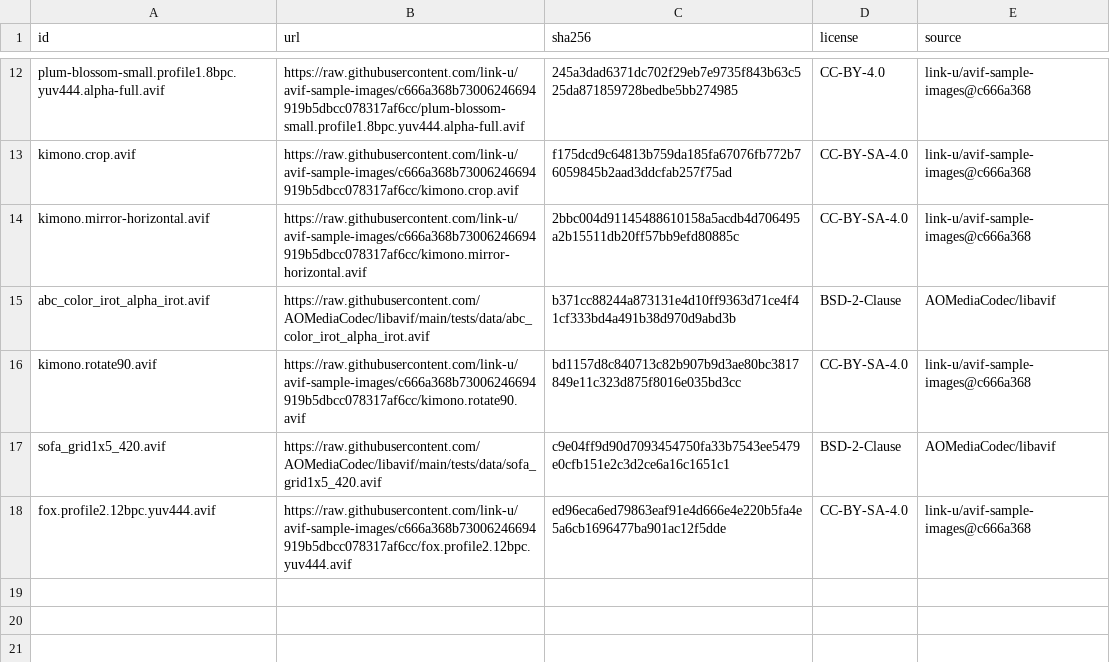
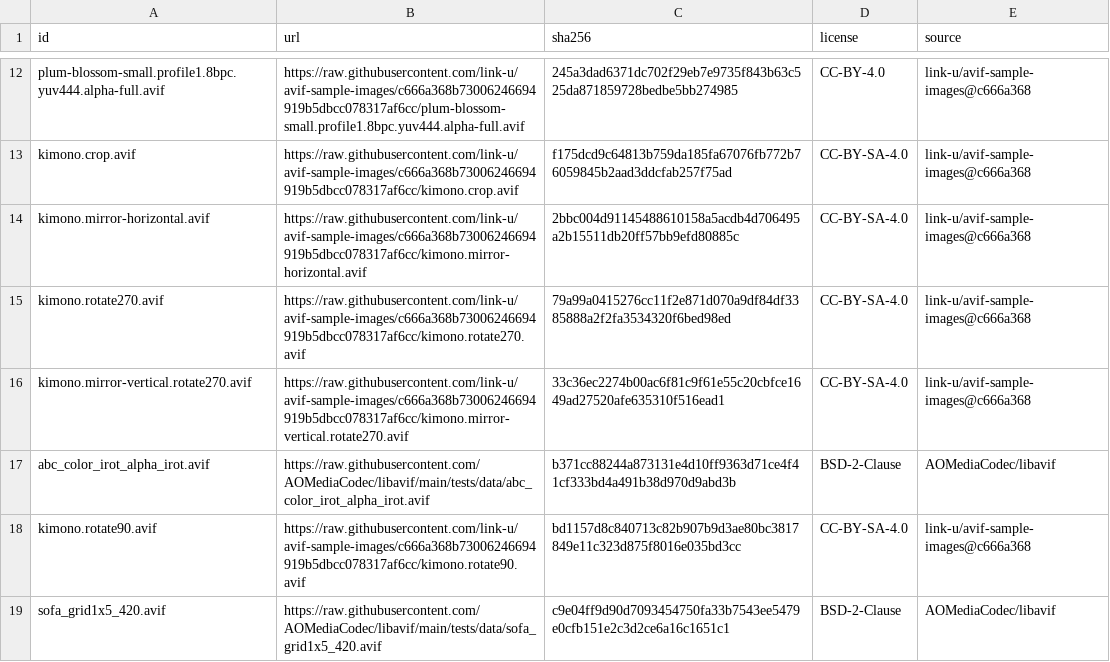
Before and after one commit to mith-mmk/avif-rust, a CSV file: scripts/test_corpus.csv, drawn as a sheet; only a part is shown, gaps mark what is left out; the shorter side is filled out with more unchanged rows.

Commit message:
avif: extend transform sample coverage

```diff
--- a/scripts/test_corpus.csv
+++ b/scripts/test_corpus.csv
@@ -14,2 +14,4 @@ kimono.crop.avif,https://raw.githubusercontent.com/link-u/avif-sample-images/c66
 kimono.mirror-horizontal.avif,https://raw.githubusercontent.com/link-u/avif-sample-images/c666a368b73006246694919b5dbcc078317af6cc/kimono.mirror-horizontal.avif,2bbc004d91145488610158a5acdb4d706495a2b15511db20ff57bb9efd80885c,CC-BY-SA-4.0,link-u/avif-sample-images@c666a368
+kimono.rotate270.avif,https://raw.githubusercontent.com/link-u/avif-sample-images/c666a368b73006246694919b5dbcc078317af6cc/kimono.rotate270.avif,79a99a0415276cc11f2e871d070a9df84df3385888a2f2fa3534320f6bed98ed,CC-BY-SA-4.0,link-u/avif-sample-images@c666a368
+kimono.mirror-vertical.rotate270.avif,https://raw.githubusercontent.com/link-u/avif-sample-images/c666a368b73006246694919b5dbcc078317af6cc/kimono.mirror-vertical.rotate270.avif,33c36ec2274b00ac6f81c9f61e55c20cbfce1649ad27520afe635310f516ead1,CC-BY-SA-4.0,link-u/avif-sample-images@c666a368
 abc_color_irot_alpha_irot.avif,https://raw.githubusercontent.com/AOMediaCodec/libavif/main/tests/data/abc_color_irot_alpha_irot.avif,b371cc88244a873131e4d10ff9363d71ce4f41cf333bd4a491b38d970d9abd3b,BSD-2-Clause,AOMediaCodec/libavif
```
Also changed, not shown: 1 other file.
